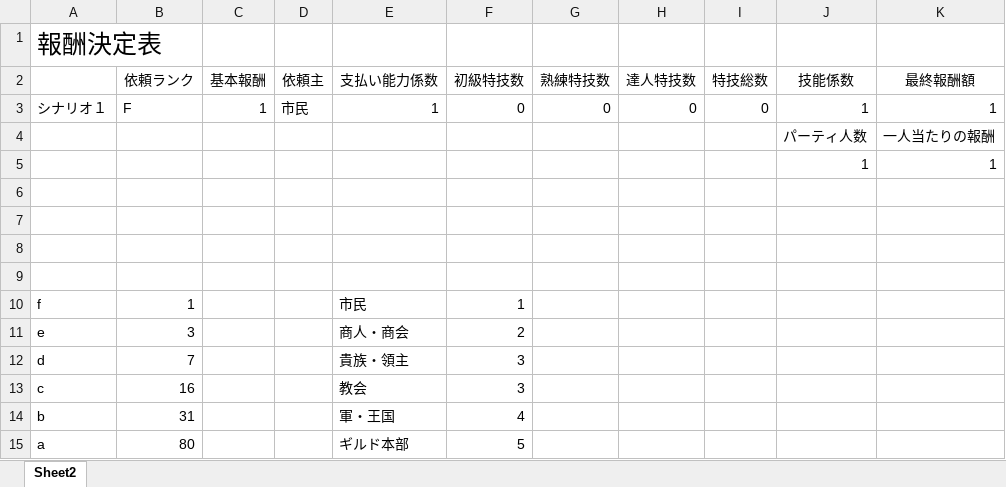
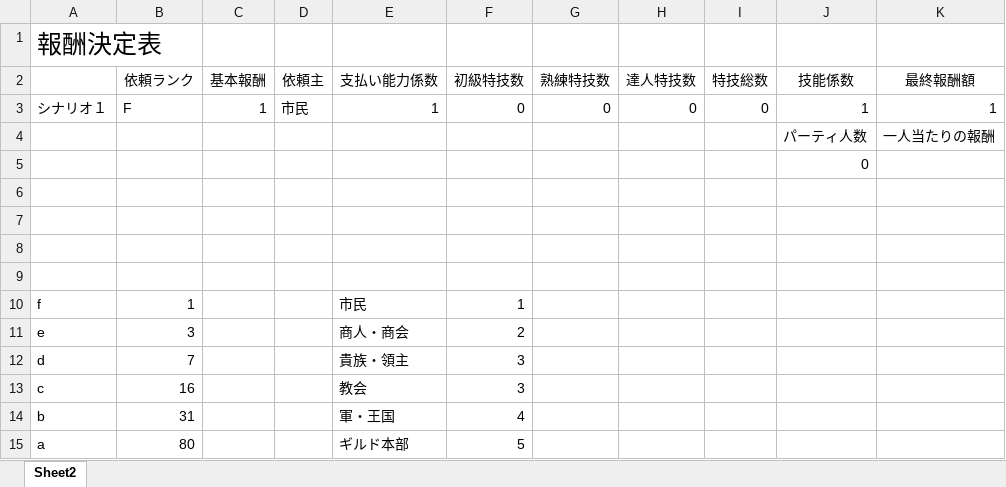
Before and after one commit to rth40644-eng/o-system-data, an Excel workbook: 報酬計算表.xlsx, sheet Sheet2, drawn as a sheet; values as stored, in another font and other column widths than the file's, no borders; removed rows and columns are numbered as before the commit, all else as after; the diff names each change by its address in the sheet, - before the commit and + after, or states it on an @@ line.

Commit message:
Add files via upload

```diff
--- a/報酬計算表.xlsx (sheet Sheet2)
+++ b/報酬計算表.xlsx (sheet Sheet2)
-row 5:  |  |  |  |  |  |  |  |  | 1 | 1
+row 5:  |  |  |  |  |  |  |  |  | 0
```
